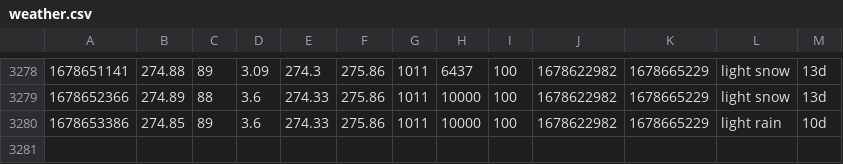
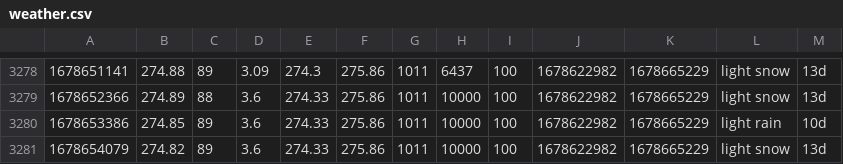
Before and after one commit to CY83R-3X71NC710N/Weather-Dashboard-Updater, a CSV file: weather.csv, drawn as a sheet; only a part is shown, gaps mark what is left out.

Commit message:
Update weather data

```diff
--- a/weather.csv
+++ b/weather.csv
@@ -3280 +3280,2 @@
 1678653386,274.85,89,3.6,274.33,275.86,1011,10000,100,1678622982,1678665229,light rain,10d
+1678654079,274.82,89,3.6,274.33,275.86,1011,10000,100,1678622982,1678665229,light snow,13d
```
